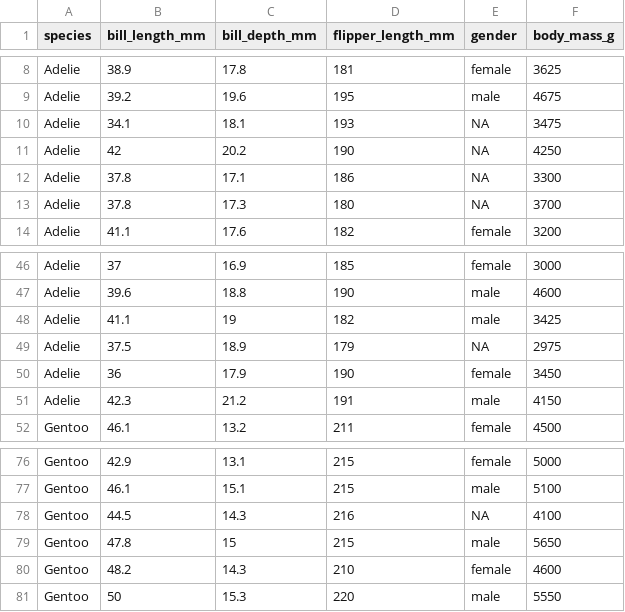
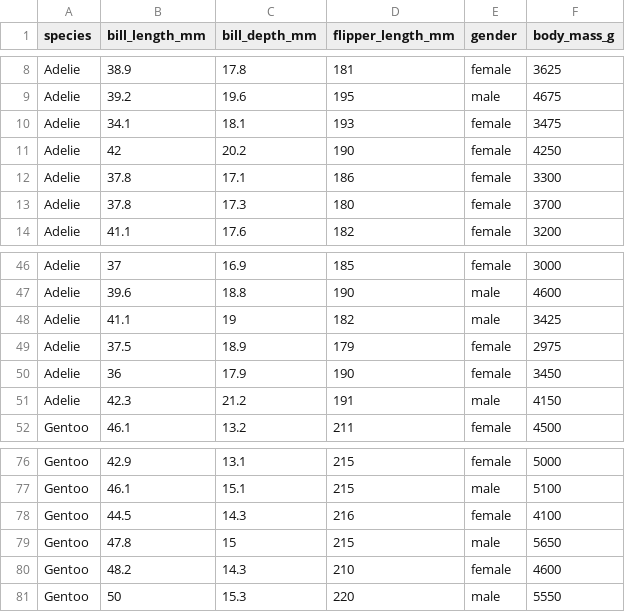
Before and after one commit to yusufnasserdev/neural-networks-tasks, a CSV file: Datasets/penguins.csv, drawn as a sheet; only a part is shown, gaps mark what is left out.

Commit message:
Update penguins.csv

```diff
--- a/Datasets/penguins.csv
+++ b/Datasets/penguins.csv
@@ -9,6 +9,6 @@ Adelie,38.9,17.8,181,female,3625
 Adelie,39.2,19.6,195,male,4675
-Adelie,34.1,18.1,193,NA,3475
-Adelie,42,20.2,190,NA,4250
-Adelie,37.8,17.1,186,NA,3300
-Adelie,37.8,17.3,180,NA,3700
+Adelie,34.1,18.1,193,female,3475
+Adelie,42,20.2,190,female,4250
+Adelie,37.8,17.1,186,female,3300
+Adelie,37.8,17.3,180,female,3700
 Adelie,41.1,17.6,182,female,3200
@@ -48,3 +48,3 @@ Adelie,39.6,18.8,190,male,4600
 Adelie,41.1,19,182,male,3425
-Adelie,37.5,18.9,179,NA,2975
+Adelie,37.5,18.9,179,female,2975
 Adelie,36,17.9,190,female,3450
@@ -77,3 +77,3 @@ Gentoo,42.9,13.1,215,female,5000
 Gentoo,46.1,15.1,215,male,5100
-Gentoo,44.5,14.3,216,NA,4100
+Gentoo,44.5,14.3,216,female,4100
 Gentoo,47.8,15,215,male,5650
```
